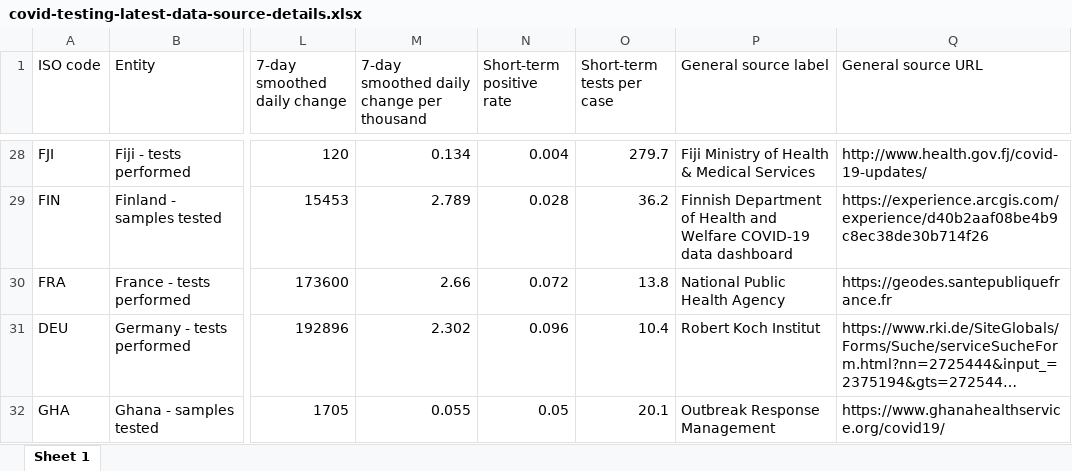
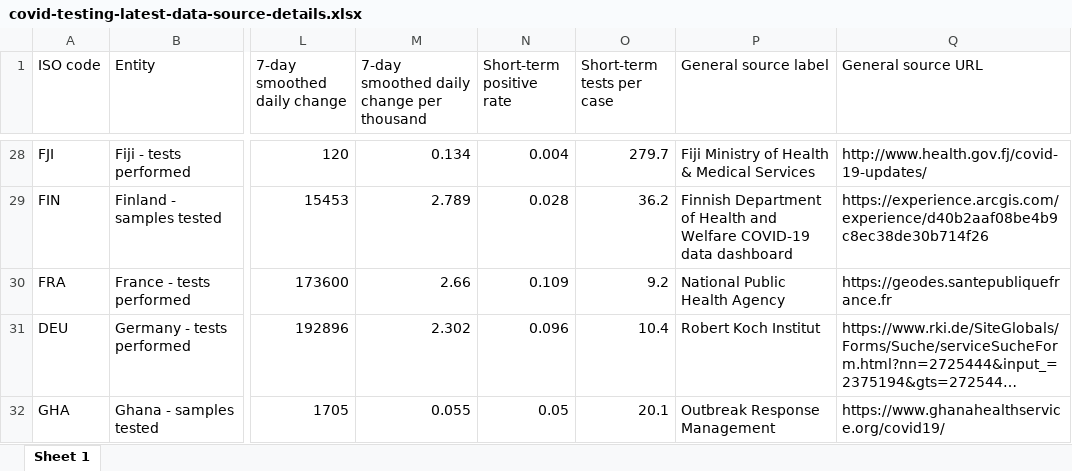
Before and after one commit to owid/covid-19-data, an Excel workbook: public/data/testing/covid-testing-latest-data-source-details.xlsx, sheet Sheet 1, drawn as a sheet; only a part is shown, gaps mark what is left out; long unchanged cells end in …; values as stored, in another font and other column widths than the file's, no borders; the diff names each change by its address in the sheet, - before the commit and + after, or states it on an @@ line.

Commit message:
Data update

```diff
--- a/public/data/testing/covid-testing-latest-data-source-details.xlsx (sheet Sheet 1)
+++ b/public/data/testing/covid-testing-latest-data-source-details.xlsx (sheet Sheet 1)
-N30 (Short-term positive rate): 0.072
+N30 (Short-term positive rate): 0.109
-O30 (Short-term tests per case): 13.8
+O30 (Short-term tests per case): 9.2
```
Also changed, not shown: 6 other files.
